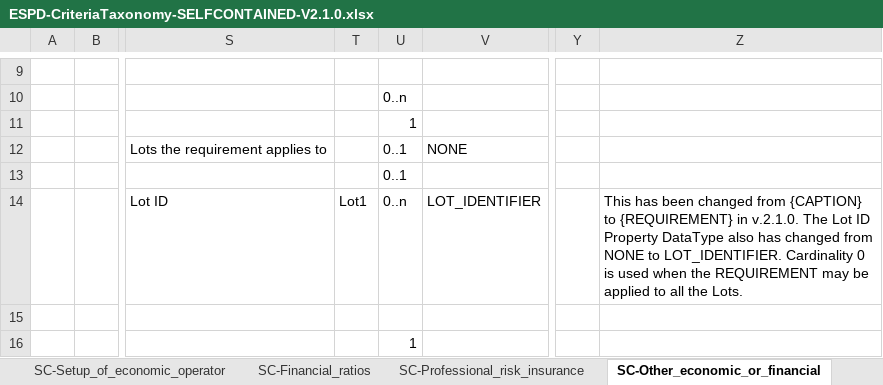
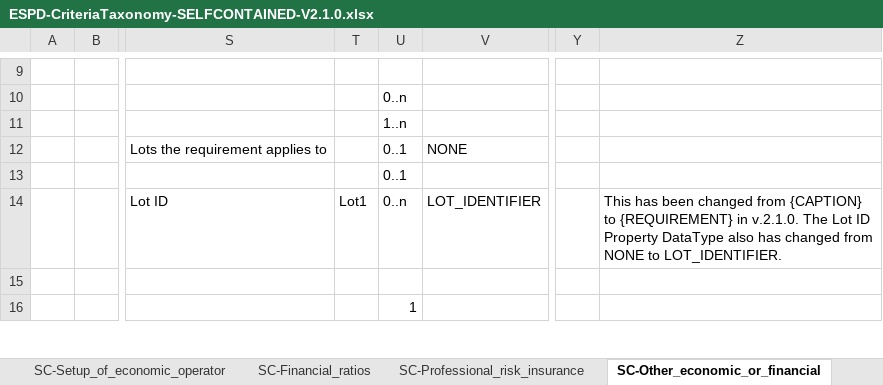
Before and after one commit to OP-TED/ESPD-EDM, an Excel workbook: docs/src/main/asciidoc/dist/cl/xlsx/ESPD-CriteriaTaxonomy-SELFCONTAINED-V2.1.0.xlsx, sheet SC-Other_economic_or_financial, drawn as a sheet; only a part is shown, gaps mark what is left out; values as stored, in another font and other column widths than the file's, no cell formats; the diff names each change by its address in the sheet, - before the commit and + after, or states it on an @@ line.

```diff
--- a/docs/src/main/asciidoc/dist/cl/xlsx/ESPD-CriteriaTaxonomy-SELFCONTAINED-V2.1.0.xlsx (sheet SC-Other_economic_or_financial)
+++ b/docs/src/main/asciidoc/dist/cl/xlsx/ESPD-CriteriaTaxonomy-SELFCONTAINED-V2.1.0.xlsx (sheet SC-Other_economic_or_financial)
-U11: 1
+U11: 1..n
-Z14: …to LOT_IDENTIFIER. Cardinality 0 is used when the REQUIREMENT may be applied to all the Lots.
+Z14: …to LOT_IDENTIFIER.
```
Also changed, not shown: sheet SC-Professional_risk_insurance, cell formats, 7 other files.
